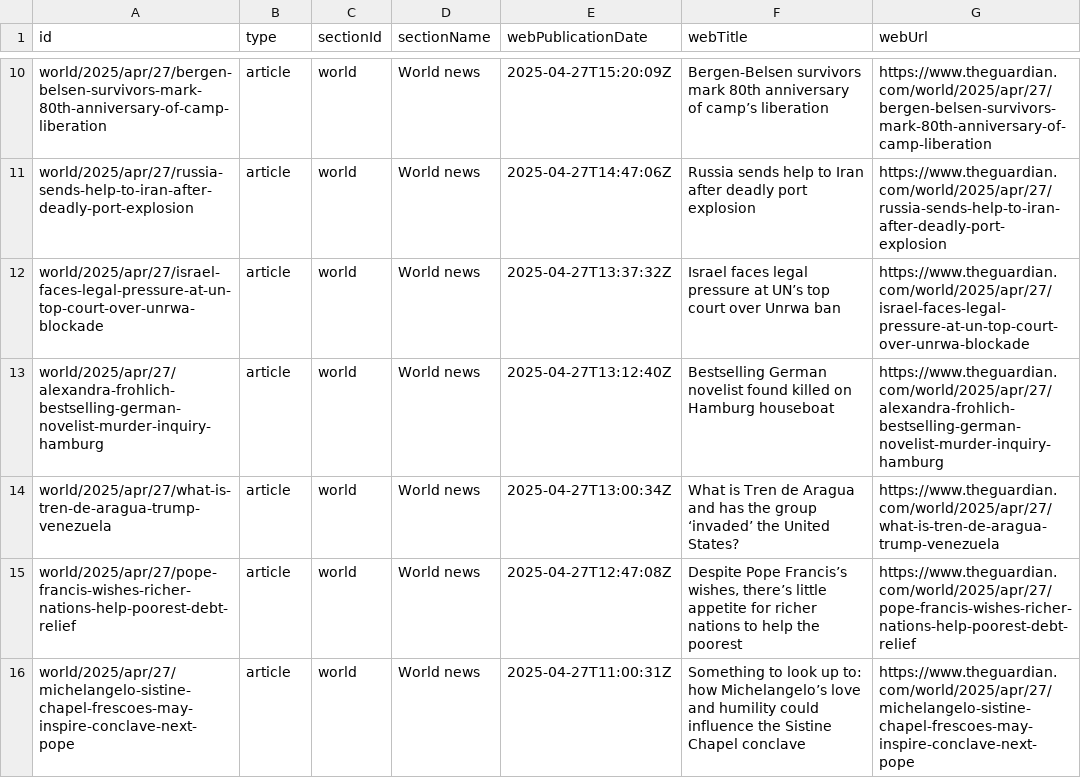
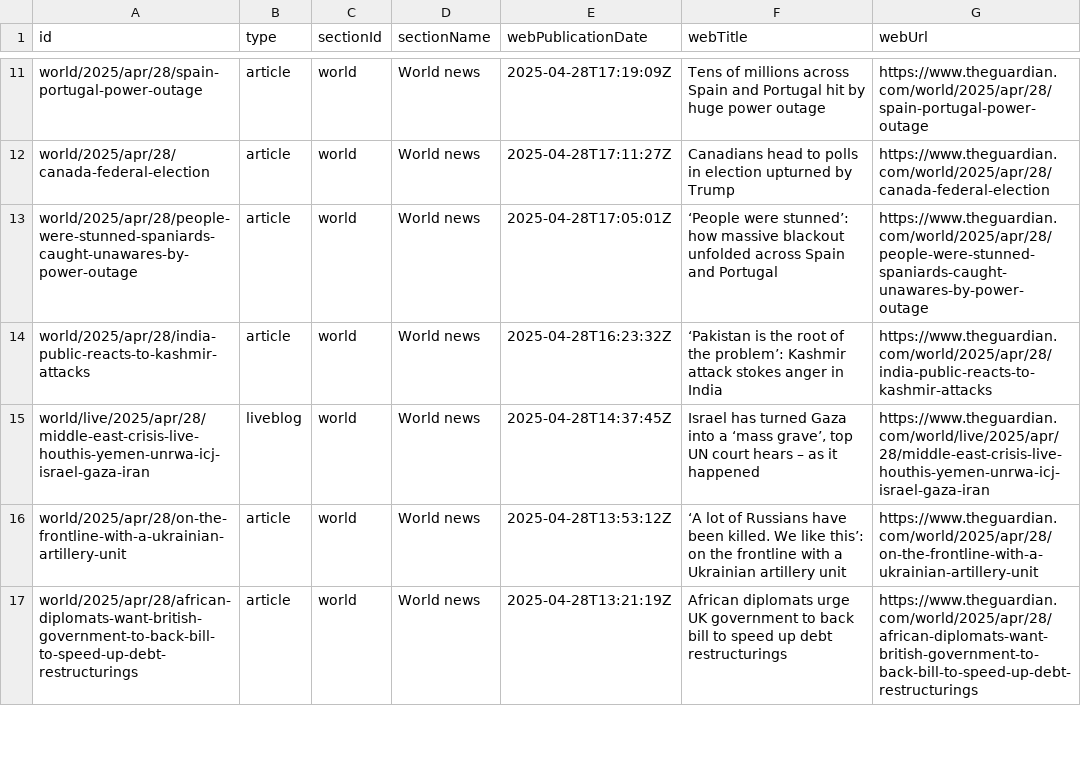
Before and after one commit to 400Ping/OpenSource-Platform, a CSV file: api.csv, drawn as a sheet; only a part is shown, gaps mark what is left out; addresses are those after the commit; the diff covers the shown part only; the diff names each change by its address in the sheet, - before the commit and + after, or states it on an @@ line.

```diff
--- a/api.csv
+++ b/api.csv
-A11 (id): world/2025/apr/27/bergen-belsen-survivors-mark-80th-anniversary-of-camp-liberation
+A11 (id): world/2025/apr/28/spain-portugal-power-outage
-E11 (webPublicationDate): 2025-04-27T15:20:09Z
+E11 (webPublicationDate): 2025-04-28T17:19:09Z
-F11 (webTitle): Bergen-Belsen survivors mark 80th anniversary of camp’s liberation
+F11 (webTitle): Tens of millions across Spain and Portugal hit by huge power outage
-G11 (webUrl): https://www.theguardian.com/world/2025/apr/27/bergen-belsen-survivors-mark-80th-anniversary-of-camp-liberation
+G11 (webUrl): https://www.theguardian.com/world/2025/apr/28/spain-portugal-power-outage
-A12 (id): world/2025/apr/27/russia-sends-help-to-iran-after-deadly-port-explosion
+A12 (id): world/2025/apr/28/canada-federal-election
-E12 (webPublicationDate): 2025-04-27T14:47:06Z
+E12 (webPublicationDate): 2025-04-28T17:11:27Z
-F12 (webTitle): Russia sends help to Iran after deadly port explosion
+F12 (webTitle): Canadians head to polls in election upturned by Trump
-G12 (webUrl): https://www.theguardian.com/world/2025/apr/27/russia-sends-help-to-iran-after-deadly-port-explosion
+G12 (webUrl): https://www.theguardian.com/world/2025/apr/28/canada-federal-election
-A13 (id): world/2025/apr/27/israel-faces-legal-pressure-at-un-top-court-over-unrwa-blockade
+A13 (id): world/2025/apr/28/people-were-stunned-spaniards-caught-unawares-by-power-outage
-E13 (webPublicationDate): 2025-04-27T13:37:32Z
+E13 (webPublicationDate): 2025-04-28T17:05:01Z
-F13 (webTitle): Israel faces legal pressure at UN’s top court over Unrwa ban
+F13 (webTitle): ‘People were stunned’: how massive blackout unfolded across Spain and Portugal
-G13 (webUrl): https://www.theguardian.com/world/2025/apr/27/israel-faces-legal-pressure-at-un-top-court-over-unrwa-blockade
+G13 (webUrl): https://www.theguardian.com/world/2025/apr/28/people-were-stunned-spaniards-caught-unawares-by-power-outage
-A14 (id): world/2025/apr/27/alexandra-frohlich-bestselling-german-novelist-murder-inquiry-hamburg
+A14 (id): world/2025/apr/28/india-public-reacts-to-kashmir-attacks
-E14 (webPublicationDate): 2025-04-27T13:12:40Z
+E14 (webPublicationDate): 2025-04-28T16:23:32Z
-F14 (webTitle): Bestselling German novelist found killed on Hamburg houseboat
+F14 (webTitle): ‘Pakistan is the root of the problem’: Kashmir attack stokes anger in India
-G14 (webUrl): https://www.theguardian.com/world/2025/apr/27/alexandra-frohlich-bestselling-german-novelist-murder-inquiry-hamburg
+G14 (webUrl): https://www.theguardian.com/world/2025/apr/28/india-public-reacts-to-kashmir-attacks
-A15 (id): world/2025/apr/27/what-is-tren-de-aragua-trump-venezuela
+A15 (id): world/live/2025/apr/28/middle-east-crisis-live-houthis-yemen-unrwa-icj-israel-gaza-iran
-B15 (type): article
+B15 (type): liveblog
-E15 (webPublicationDate): 2025-04-27T13:00:34Z
+E15 (webPublicationDate): 2025-04-28T14:37:45Z
-F15 (webTitle): What is Tren de Aragua and has the group ‘invaded’ the United States?
+F15 (webTitle): Israel has turned Gaza into a ‘mass grave’, top UN court hears – as it happened
-G15 (webUrl): https://www.theguardian.com/world/2025/apr/27/what-is-tren-de-aragua-trump-venezuela
+G15 (webUrl): https://www.theguardian.com/world/live/2025/apr/28/middle-east-crisis-live-houthis-yemen-unrwa-icj-israel-gaza-iran
-A16 (id): world/2025/apr/27/pope-francis-wishes-richer-nations-help-poorest-debt-relief
+A16 (id): world/2025/apr/28/on-the-frontline-with-a-ukrainian-artillery-unit
-E16 (webPublicationDate): 2025-04-27T12:47:08Z
+E16 (webPublicationDate): 2025-04-28T13:53:12Z
-F16 (webTitle): Despite Pope Francis’s wishes, there’s little appetite for richer nations to help the poorest
+F16 (webTitle): ‘A lot of Russians have been killed. We like this’: on the frontline with a Ukrainian artillery unit
-G16 (webUrl): https://www.theguardian.com/world/2025/apr/27/pope-francis-wishes-richer-nations-help-poorest-debt-relief
+G16 (webUrl): https://www.theguardian.com/world/2025/apr/28/on-the-frontline-with-a-ukrainian-artillery-unit
-A17 (id): world/2025/apr/27/michelangelo-sistine-chapel-frescoes-may-inspire-conclave-next-pope
+A17 (id): world/2025/apr/28/african-diplomats-want-british-government-to-back-bill-to-speed-up-debt-restructurings
-E17 (webPublicationDate): 2025-04-27T11:00:31Z
+E17 (webPublicationDate): 2025-04-28T13:21:19Z
-F17 (webTitle): Something to look up to: how Michelangelo’s love and humility could influence the Sistine Chapel conclave
+F17 (webTitle): African diplomats urge UK government to back bill to speed up debt restructurings
-G17 (webUrl): https://www.theguardian.com/world/2025/apr/27/michelangelo-sistine-chapel-frescoes-may-inspire-conclave-next-pope
+G17 (webUrl): https://www.theguardian.com/world/2025/apr/28/african-diplomats-want-british-government-to-back-bill-to-speed-up-debt-restructurings
```
Also changed, not shown: 2 added rows, 2 removed rows and 44 edited cells elsewhere in this file.
